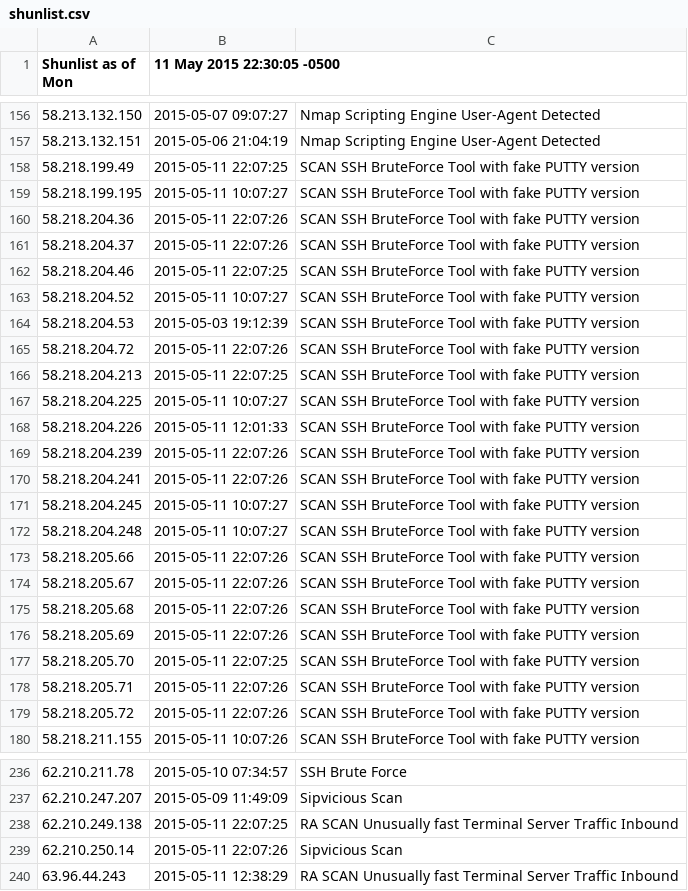
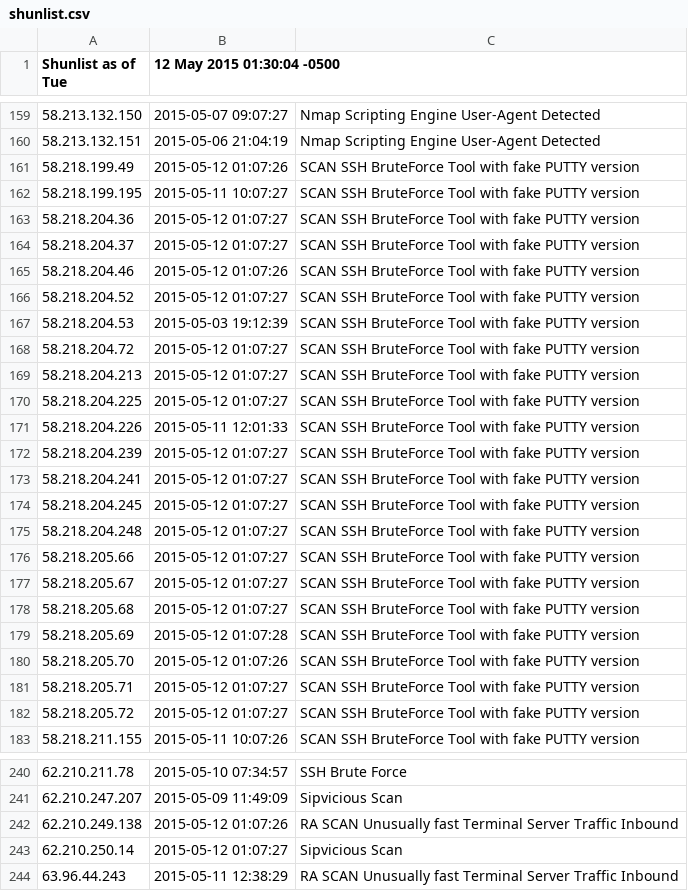
Before and after one commit to BikeMaker/datasets, a CSV file: osint/data/shunlist.csv, drawn as a sheet; only a part is shown, gaps mark what is left out; the diff covers the shown part only.

```diff
--- a/osint/data/shunlist.csv
+++ b/osint/data/shunlist.csv
@@ -1 +1 @@
-Shunlist as of Mon, 11 May 2015 22:30:05 -0500
+Shunlist as of Tue, 12 May 2015 01:30:04 -0500
@@ -157,24 +160,24 @@ Shunlist as of Mon, 11 May 2015 22:30:05 -0500
 58.213.132.151,2015-05-06 21:04:19,Nmap Scripting Engine User-Agent Detected
-58.218.199.49,2015-05-11 22:07:25,SCAN SSH BruteForce Tool with fake PUTTY version
+58.218.199.49,2015-05-12 01:07:26,SCAN SSH BruteForce Tool with fake PUTTY version
 58.218.199.195,2015-05-11 10:07:27,SCAN SSH BruteForce Tool with fake PUTTY version
-58.218.204.36,2015-05-11 22:07:26,SCAN SSH BruteForce Tool with fake PUTTY version
-58.218.204.37,2015-05-11 22:07:26,SCAN SSH BruteForce Tool with fake PUTTY version
-58.218.204.46,2015-05-11 22:07:25,SCAN SSH BruteForce Tool with fake PUTTY version
-58.218.204.52,2015-05-11 10:07:27,SCAN SSH BruteForce Tool with fake PUTTY version
+58.218.204.36,2015-05-12 01:07:27,SCAN SSH BruteForce Tool with fake PUTTY version
+58.218.204.37,2015-05-12 01:07:27,SCAN SSH BruteForce Tool with fake PUTTY version
+58.218.204.46,2015-05-12 01:07:26,SCAN SSH BruteForce Tool with fake PUTTY version
+58.218.204.52,2015-05-12 01:07:27,SCAN SSH BruteForce Tool with fake PUTTY version
 58.218.204.53,2015-05-03 19:12:39,SCAN SSH BruteForce Tool with fake PUTTY version
-58.218.204.72,2015-05-11 22:07:26,SCAN SSH BruteForce Tool with fake PUTTY version
-58.218.204.213,2015-05-11 22:07:25,SCAN SSH BruteForce Tool with fake PUTTY version
-58.218.204.225,2015-05-11 10:07:27,SCAN SSH BruteForce Tool with fake PUTTY version
+58.218.204.72,2015-05-12 01:07:27,SCAN SSH BruteForce Tool with fake PUTTY version
+58.218.204.213,2015-05-12 01:07:27,SCAN SSH BruteForce Tool with fake PUTTY version
+58.218.204.225,2015-05-12 01:07:27,SCAN SSH BruteForce Tool with fake PUTTY version
 58.218.204.226,2015-05-11 12:01:33,SCAN SSH BruteForce Tool with fake PUTTY version
-58.218.204.239,2015-05-11 22:07:26,SCAN SSH BruteForce Tool with fake PUTTY version
-58.218.204.241,2015-05-11 22:07:26,SCAN SSH BruteForce Tool with fake PUTTY version
-58.218.204.245,2015-05-11 10:07:27,SCAN SSH BruteForce Tool with fake PUTTY version
-58.218.204.248,2015-05-11 10:07:27,SCAN SSH BruteForce Tool with fake PUTTY version
-58.218.205.66,2015-05-11 22:07:26,SCAN SSH BruteForce Tool with fake PUTTY version
-58.218.205.67,2015-05-11 22:07:26,SCAN SSH BruteForce Tool with fake PUTTY version
-58.218.205.68,2015-05-11 22:07:26,SCAN SSH BruteForce Tool with fake PUTTY version
-58.218.205.69,2015-05-11 22:07:26,SCAN SSH BruteForce Tool with fake PUTTY version
-58.218.205.70,2015-05-11 22:07:25,SCAN SSH BruteForce Tool with fake PUTTY version
-58.218.205.71,2015-05-11 22:07:26,SCAN SSH BruteForce Tool with fake PUTTY version
-58.218.205.72,2015-05-11 22:07:26,SCAN SSH BruteForce Tool with fake PUTTY version
+58.218.204.239,2015-05-12 01:07:27,SCAN SSH BruteForce Tool with fake PUTTY version
+58.218.204.241,2015-05-12 01:07:27,SCAN SSH BruteForce Tool with fake PUTTY version
+58.218.204.245,2015-05-12 01:07:27,SCAN SSH BruteForce Tool with fake PUTTY version
+58.218.204.248,2015-05-12 01:07:27,SCAN SSH BruteForce Tool with fake PUTTY version
+58.218.205.66,2015-05-12 01:07:27,SCAN SSH BruteForce Tool with fake PUTTY version
+58.218.205.67,2015-05-12 01:07:27,SCAN SSH BruteForce Tool with fake PUTTY version
+58.218.205.68,2015-05-12 01:07:27,SCAN SSH BruteForce Tool with fake PUTTY version
+58.218.205.69,2015-05-12 01:07:28,SCAN SSH BruteForce Tool with fake PUTTY version
+58.218.205.70,2015-05-12 01:07:26,SCAN SSH BruteForce Tool with fake PUTTY version
+58.218.205.71,2015-05-12 01:07:27,SCAN SSH BruteForce Tool with fake PUTTY version
+58.218.205.72,2015-05-12 01:07:27,SCAN SSH BruteForce Tool with fake PUTTY version
 58.218.211.155,2015-05-11 10:07:26,SCAN SSH BruteForce Tool with fake PUTTY version
@@ -237,4 +241,4 @@ Shunlist as of Mon, 11 May 2015 22:30:05 -0500
 62.210.247.207,2015-05-09 11:49:09,Sipvicious Scan
-62.210.249.138,2015-05-11 22:07:25,RA SCAN Unusually fast Terminal Server Traffic Inbound
-62.210.250.14,2015-05-11 22:07:26,Sipvicious Scan
+62.210.249.138,2015-05-12 01:07:26,RA SCAN Unusually fast Terminal Server Traffic Inbound
+62.210.250.14,2015-05-12 01:07:27,Sipvicious Scan
 63.96.44.243,2015-05-11 12:38:29,RA SCAN Unusually fast Terminal Server Traffic Inbound
```
Also changed, not shown: 5 added rows and 114 edited cells elsewhere in this file, 36 other files.
